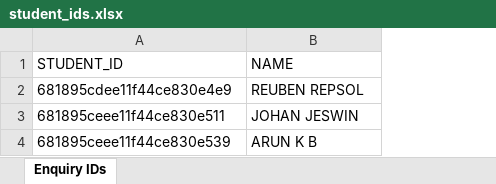
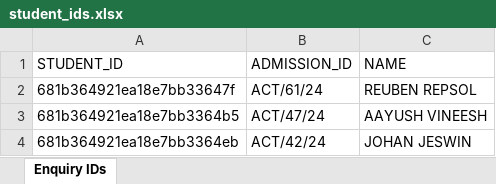
Before and after one commit to anugrah-inclusys/SMS_Adarsh_Data_Entry, an Excel workbook: output/student_ids.xlsx, sheet Enquiry IDs, drawn as a sheet; values as stored, in another font and other column widths than the file's, no borders; removed rows and columns are numbered as before the commit, all else as after; the diff names each change by its address in the sheet, - before the commit and + after, or states it on an @@ line.

```diff
--- a/output/student_ids.xlsx (sheet Enquiry IDs)
+++ b/output/student_ids.xlsx (sheet Enquiry IDs)
+column B (ADMISSION_ID), row 2: ACT/61/24; row 4: ACT/42/24
-A2 (STUDENT_ID): 681895cdee11f44ce830e4e9
+A2 (STUDENT_ID): 681b364921ea18e7bb33647f
+row 3: 681b364921ea18e7bb3364b5 | ACT/47/24 | AAYUSH VINEESH
-A4 (STUDENT_ID): 681895ceee11f44ce830e511
+A4 (STUDENT_ID): 681b364921ea18e7bb3364eb
-row 4: 681895ceee11f44ce830e539 | ARUN K B
```
Also changed, not shown: 57 other files.
